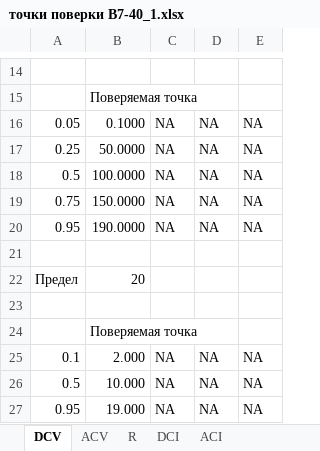
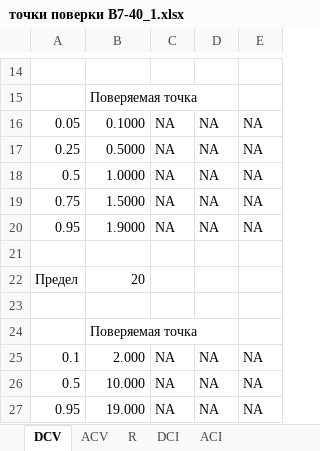
Before and after one commit to AZuikov/ASMC, an Excel workbook: Plugins/Belvar_V7_40_1/Resource/точки поверки В7-40_1.xlsx, sheet DCV, drawn as a sheet; only a part is shown, gaps mark what is left out; values as stored, in another font and other column widths than the file's, no borders; the diff names each change by its address in the sheet, - before the commit and + after, or states it on an @@ line.

Commit message:
вернул пункты поверки в ТРМ, нужно поменять подключение термопар, поверка только через выход напряжения калибратора

```diff
--- a/Plugins/Belvar_V7_40_1/Resource/точки поверки В7-40_1.xlsx (sheet DCV)
+++ b/Plugins/Belvar_V7_40_1/Resource/точки поверки В7-40_1.xlsx (sheet DCV)
-B17: 50.0000
+B17: 0.5000
-B18: 100.0000
+B18: 1.0000
-B19: 150.0000
+B19: 1.5000
-B20: 190.0000
+B20: 1.9000
```
Also changed, not shown: 1 other file.
